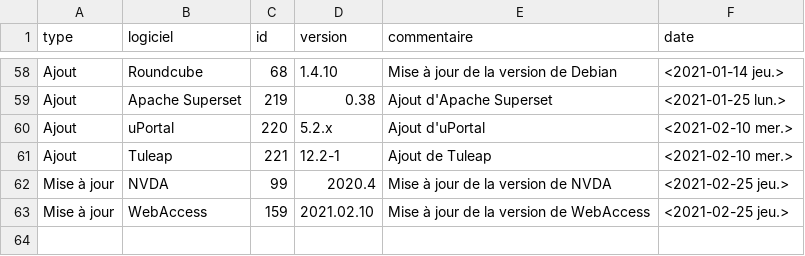
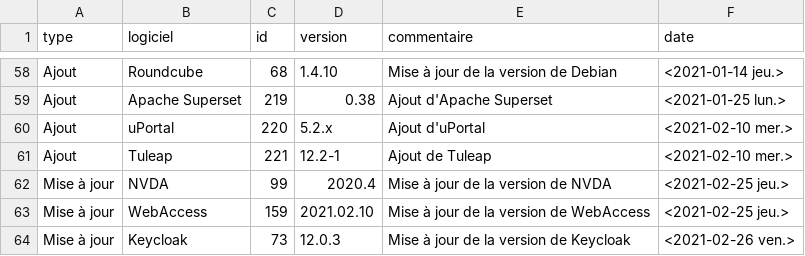
Before and after one commit to dzc34/sill, a CSV file: 2020/sill-updates.csv, drawn as a sheet; only a part is shown, gaps mark what is left out; the diff names each change by its address in the sheet, - before the commit and + after, or states it on an @@ line.

Commit message:
Mise à jour de la version de Keycloak

```diff
--- a/2020/sill-updates.csv
+++ b/2020/sill-updates.csv
+row 64: Mise à jour | Keycloak | 73 | 12.0.3 | Mise à jour de la version de Keycloak | <2021-02-26 ven.>
```
Also changed, not shown: 2020/sill-2020.csv.
